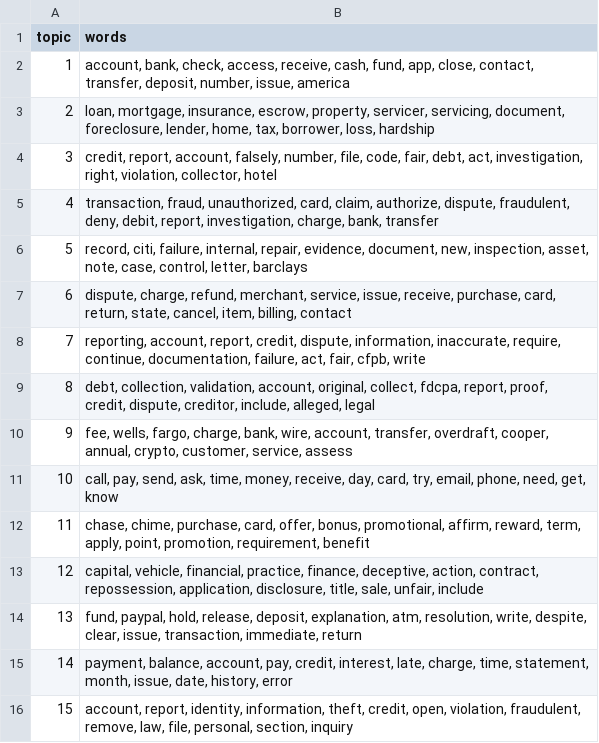
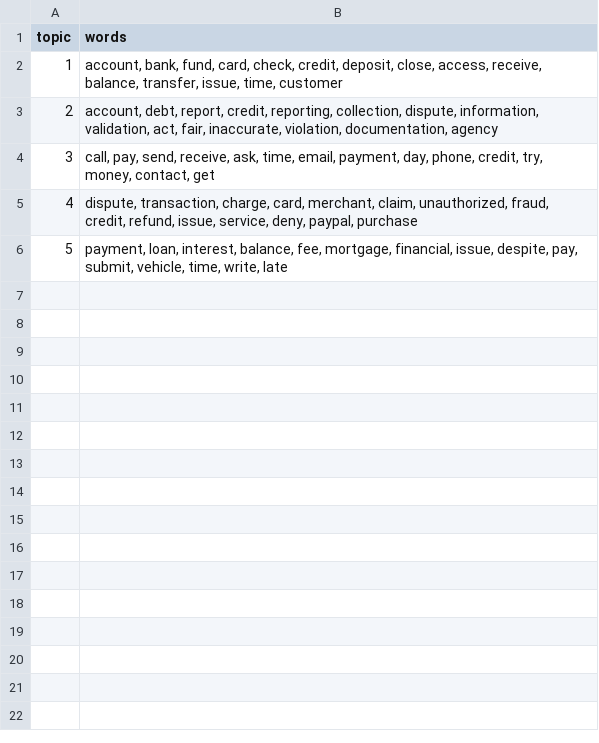
Before and after one commit to Sentixx/project-data-analysis-nlp, a CSV file: results/lda_topics.csv, drawn as a sheet.

```diff
--- a/results/lda_topics.csv
+++ b/results/lda_topics.csv
@@ -1,16 +1,6 @@
 topic,words
-1,"account, bank, check, access, receive, cash, fund, app, close, contact, transfer, deposit, number, issue, america"
-2,"loan, mortgage, insurance, escrow, property, servicer, servicing, document, foreclosure, lender, home, tax, borrower, loss, hardship"
-3,"credit, report, account, falsely, number, file, code, fair, debt, act, investigation, right, violation, collector, hotel"
-4,"transaction, fraud, unauthorized, card, claim, authorize, dispute, fraudulent, deny, debit, report, investigation, charge, bank, transfer"
-5,"record, citi, failure, internal, repair, evidence, document, new, inspection, asset, note, case, control, letter, barclays"
-6,"dispute, charge, refund, merchant, service, issue, receive, purchase, card, return, state, cancel, item, billing, contact"
-7,"reporting, account, report, credit, dispute, information, inaccurate, require, continue, documentation, failure, act, fair, cfpb, write"
-8,"debt, collection, validation, account, original, collect, fdcpa, report, proof, credit, dispute, creditor, include, alleged, legal"
-9,"fee, wells, fargo, charge, bank, wire, account, transfer, overdraft, cooper, annual, crypto, customer, service, assess"
-10,"call, pay, send, ask, time, money, receive, day, card, try, email, phone, need, get, know"
-11,"chase, chime, purchase, card, offer, bonus, promotional, affirm, reward, term, apply, point, promotion, requirement, benefit"
-12,"capital, vehicle, financial, practice, finance, deceptive, action, contract, repossession, application, disclosure, title, sale, unfair, include"
-13,"fund, paypal, hold, release, deposit, explanation, atm, resolution, write, despite, clear, issue, transaction, immediate, return"
-14,"payment, balance, account, pay, credit, interest, late, charge, time, statement, month, issue, date, history, error"
-15,"account, report, identity, information, theft, credit, open, violation, fraudulent, remove, law, file, personal, section, inquiry"
+1,"account, bank, fund, card, check, credit, deposit, close, access, receive, balance, transfer, issue, time, customer"
+2,"account, debt, report, credit, reporting, collection, dispute, information, validation, act, fair, inaccurate, violation, documentation, agency"
+3,"call, pay, send, receive, ask, time, email, payment, day, phone, credit, try, money, contact, get"
+4,"dispute, transaction, charge, card, merchant, claim, unauthorized, fraud, credit, refund, issue, service, deny, paypal, purchase"
+5,"payment, loan, interest, balance, fee, mortgage, financial, issue, despite, pay, submit, vehicle, time, write, late"
```
Also changed, not shown: results/lda_top_issues.csv, results/lda_top_products.csv, 3 other files.
